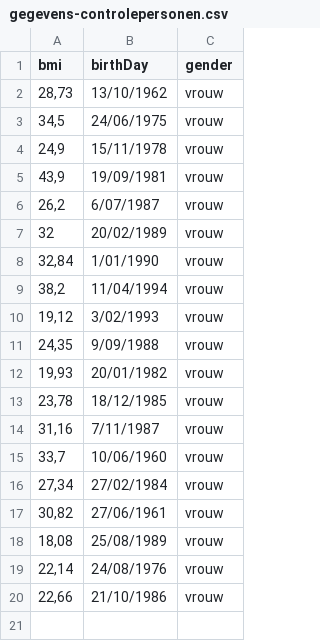
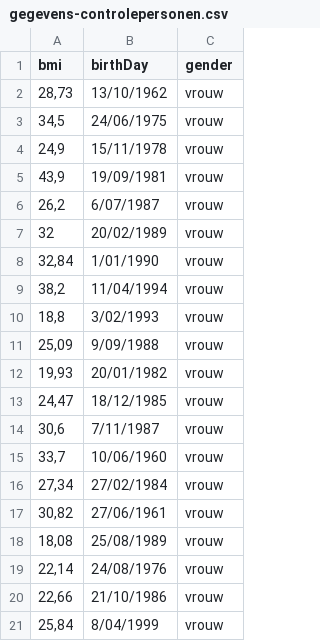
Before and after one commit to MichielMortier/SpringBootProject, a CSV file: src/main/resources/assets/gegevens-controlepersonen.csv, drawn as a sheet.

Commit message:
update csv

```diff
--- a/src/main/resources/assets/gegevens-controlepersonen.csv
+++ b/src/main/resources/assets/gegevens-controlepersonen.csv
@@ -9,7 +9,7 @@ bmi;birthDay;gender
 38,2;11/04/1994;vrouw
-19,12;3/02/1993;vrouw
-24,35;9/09/1988;vrouw
+18,8;3/02/1993;vrouw
+25,09;9/09/1988;vrouw
 19,93;20/01/1982;vrouw
-23,78;18/12/1985;vrouw
-31,16;7/11/1987;vrouw
+24,47;18/12/1985;vrouw
+30,6;7/11/1987;vrouw
 33,7;10/06/1960;vrouw
@@ -20 +20,2 @@ bmi;birthDay;gender
 22,66;21/10/1986;vrouw
+25,84;8/04/1999;vrouw
```
